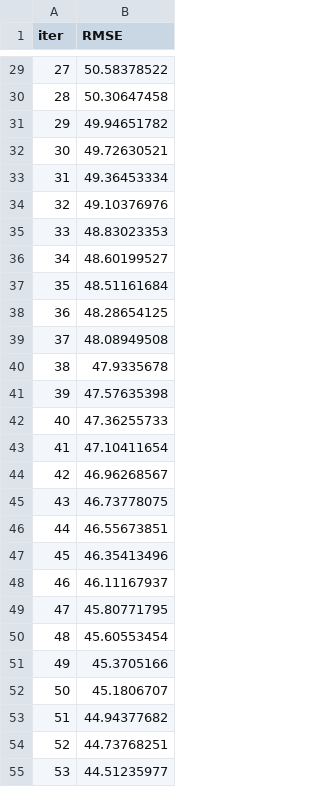
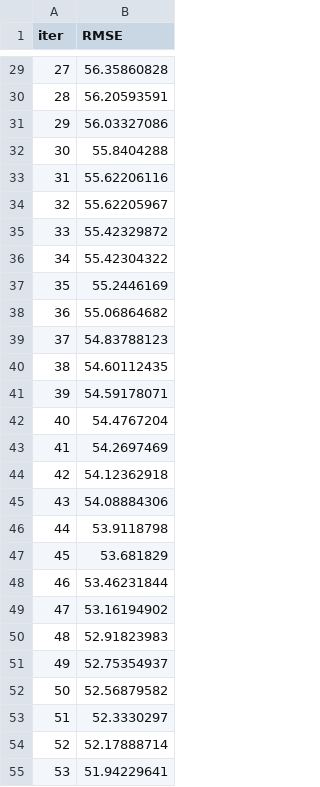
Before and after one commit to Bycarkos/HackUpc23, a TSV file: HP/nb/catboost_info/learn_error.tsv, drawn as a sheet; only a part is shown, gaps mark what is left out; the diff covers the shown part only.

```diff
--- a/HP/nb/catboost_info/learn_error.tsv
+++ b/HP/nb/catboost_info/learn_error.tsv
@@ -29,27 +29,27 @@ iter	RMSE
-27	50.58378522
-28	50.30647458
-29	49.94651782
-30	49.72630521
-31	49.36453334
-32	49.10376976
-33	48.83023353
-34	48.60199527
-35	48.51161684
-36	48.28654125
-37	48.08949508
-38	47.9335678
-39	47.57635398
-40	47.36255733
-41	47.10411654
-42	46.96268567
-43	46.73778075
-44	46.55673851
-45	46.35413496
-46	46.11167937
-47	45.80771795
-48	45.60553454
-49	45.3705166
-50	45.1806707
-51	44.94377682
-52	44.73768251
-53	44.51235977
+27	56.35860828
+28	56.20593591
+29	56.03327086
+30	55.8404288
+31	55.62206116
+32	55.62205967
+33	55.42329872
+34	55.42304322
+35	55.2446169
+36	55.06864682
+37	54.83788123
+38	54.60112435
+39	54.59178071
+40	54.4767204
+41	54.2697469
+42	54.12362918
+43	54.08884306
+44	53.9118798
+45	53.681829
+46	53.46231844
+47	53.16194902
+48	52.91823983
+49	52.75354937
+50	52.56879582
+51	52.3330297
+52	52.17888714
+53	51.94229641
```
Also changed, not shown: 73 edited cells elsewhere in this file, HP/nb/catboost_info/time_left.tsv, 3 other files.
